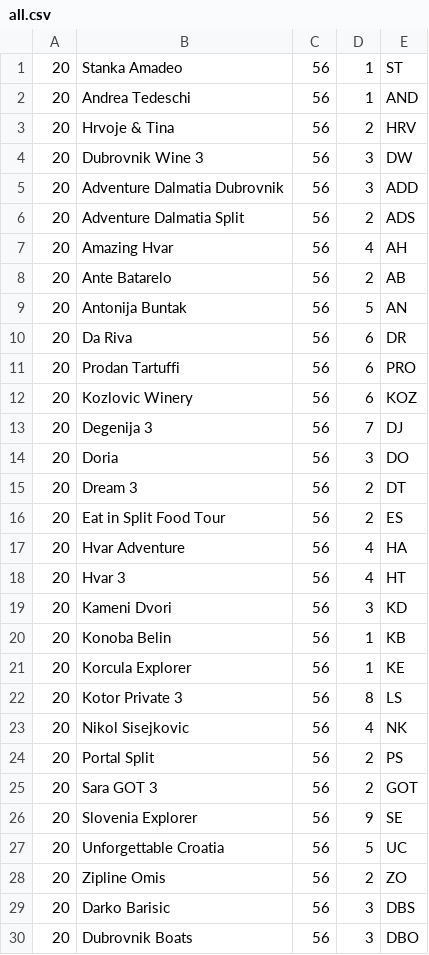
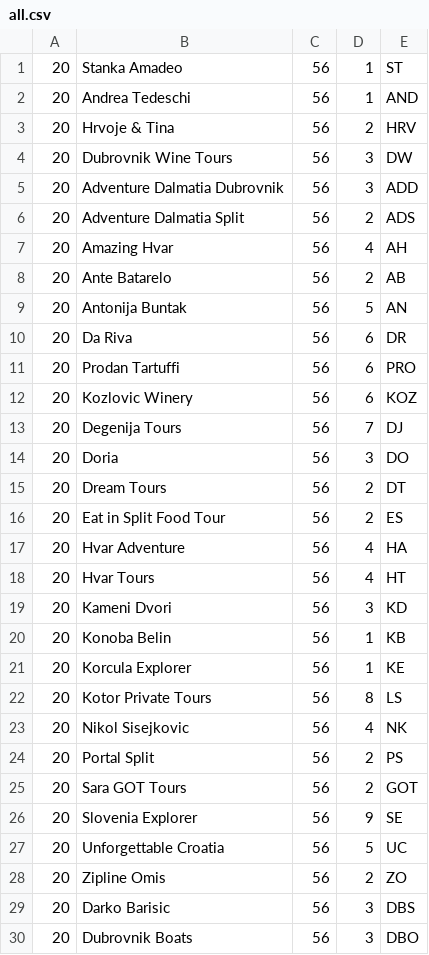
Before and after one commit to kashankingdomvision/ufg-form, a CSV file: public/Seeder CSV Work/Supplier/all.csv, drawn as a sheet; only a part is shown.

Commit message:
update suppplier seeder

```diff
--- a/public/Seeder CSV Work/Supplier/all.csv
+++ b/public/Seeder CSV Work/Supplier/all.csv
@@ -3,3 +3,3 @@
 20,Hrvoje & Tina,56,2,HRV
-20,Dubrovnik Wine 3,56,3,DW
+20,Dubrovnik Wine Tours,56,3,DW
 20,Adventure Dalmatia Dubrovnik,56,3,ADD
@@ -12,8 +12,8 @@
 20,Kozlovic Winery,56,6,KOZ
-20,Degenija 3,56,7,DJ
+20,Degenija Tours,56,7,DJ
 20,Doria,56,3,DO
-20,Dream 3,56,2,DT
+20,Dream Tours,56,2,DT
 20,Eat in Split Food Tour,56,2,ES
 20,Hvar Adventure,56,4,HA
-20,Hvar 3,56,4,HT
+20,Hvar Tours,56,4,HT
 20,Kameni Dvori,56,3,KD
@@ -21,6 +21,6 @@
 20,Korcula Explorer,56,1,KE
-20,Kotor Private 3,56,8,LS
+20,Kotor Private Tours,56,8,LS
 20,Nikol Sisejkovic,56,4,NK
 20,Portal Split,56,2,PS
-20,Sara GOT 3,56,2,GOT
+20,Sara GOT Tours,56,2,GOT
 20,Slovenia Explorer,56,9,SE
```
Also changed, not shown: 2 other files.
